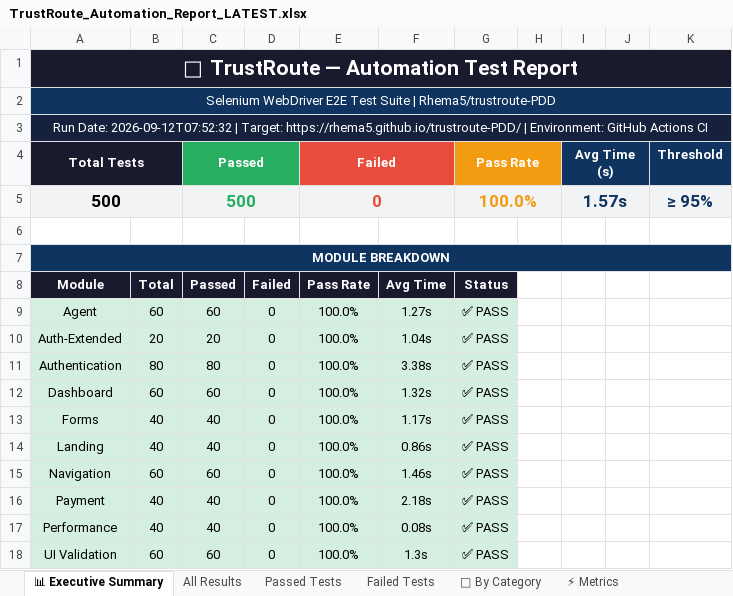
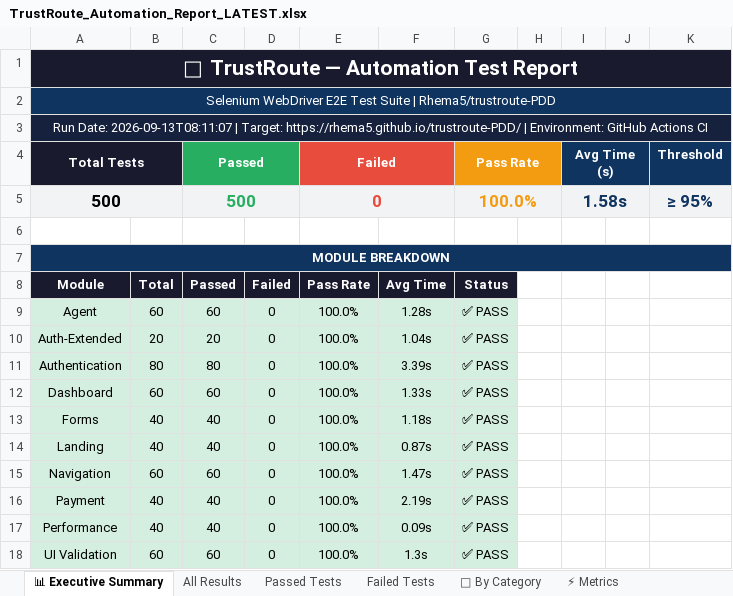
Before and after one commit to Rhema5/trustroute-PDD, an Excel workbook: Test Results/Excel/TrustRoute_Automation_Report_LATEST.xlsx, sheet 📊 Executive Summary, drawn as a sheet; values as stored, in another font and other column widths than the file's, no borders; the diff names each change by its address in the sheet, - before the commit and + after, or states it on an @@ line.

```diff
--- a/Test Results/Excel/TrustRoute_Automation_Report_LATEST.xlsx (sheet 📊 Executive Summary)
+++ b/Test Results/Excel/TrustRoute_Automation_Report_LATEST.xlsx (sheet 📊 Executive Summary)
-A3 (Total Tests): Run Date: 2026-09-12T07:52:32 | Target:…
+A3 (Total Tests): Run Date: 2026-09-13T08:11:07 | Target:…
-I5 (Avg Time (s)): 1.57s
+I5 (Avg Time (s)): 1.58s
-F9: 1.27s
+F9: 1.28s
-F11: 3.38s
+F11: 3.39s
-F12: 1.32s
+F12: 1.33s
-F13: 1.17s
+F13: 1.18s
-F14: 0.86s
+F14: 0.87s
-F15: 1.46s
+F15: 1.47s
-F16: 2.18s
+F16: 2.19s
-F17: 0.08s
+F17: 0.09s
```
Also changed, not shown: sheet All Results, sheet Passed Tests, sheet ⚡ Metrics, 3 other files.
